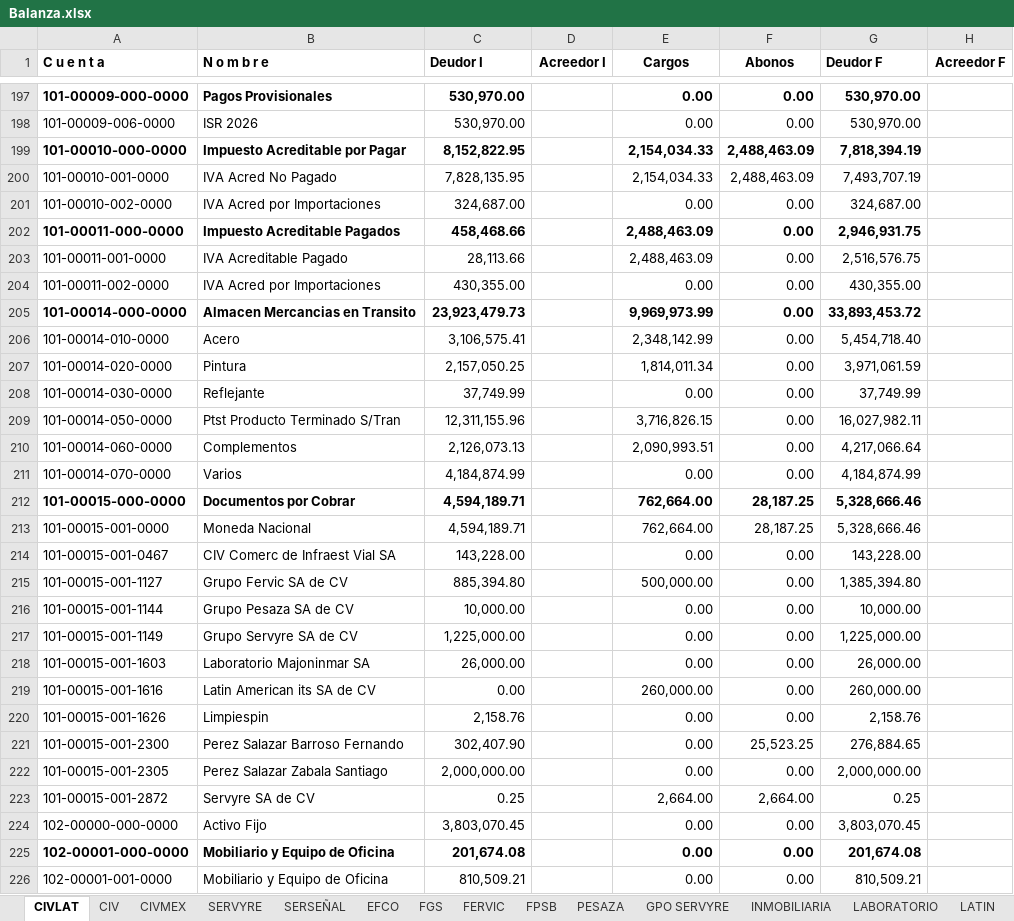
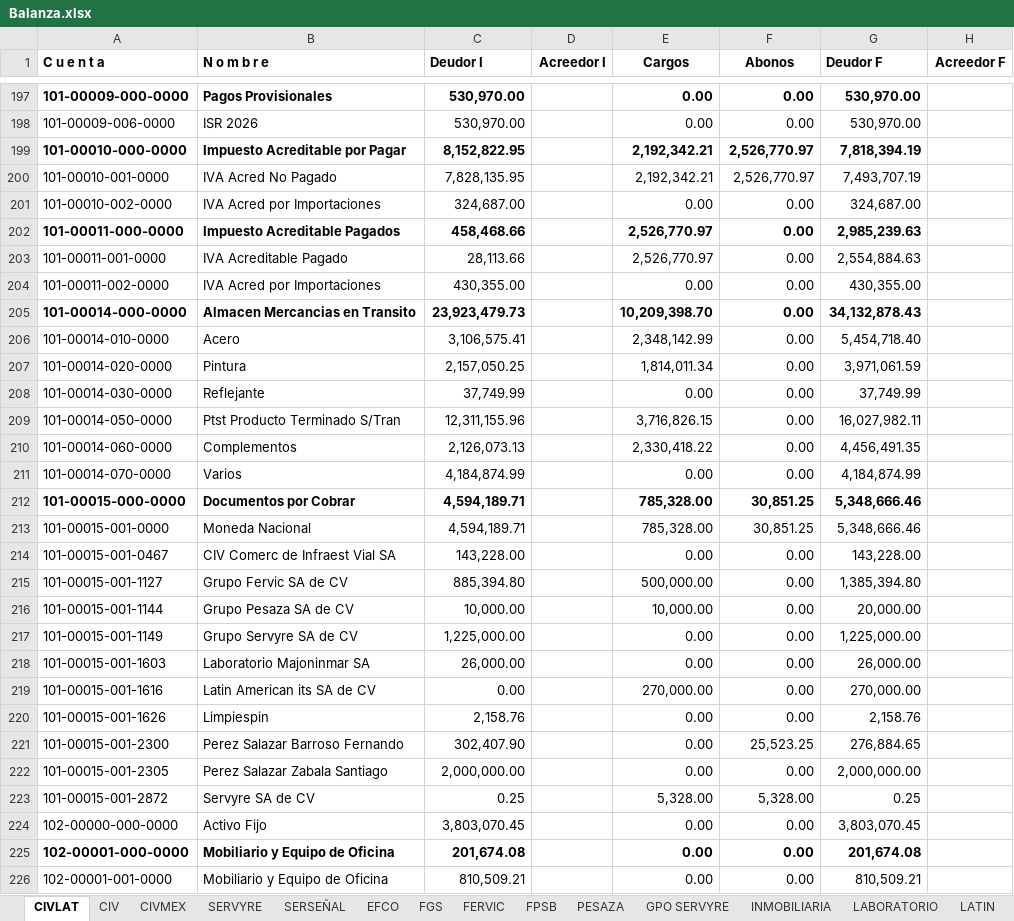
Before and after one commit to EduardoCampa/dashboard-financiero, an Excel workbook: Balanzas/2026/09/Balanza.xlsx, sheet CIVLAT, drawn as a sheet; only a part is shown, gaps mark what is left out; values as stored, in another font and other column widths than the file's, no borders; the diff covers the shown part only; the diff names each change by its address in the sheet, - before the commit and + after, or states it on an @@ line.

```diff
--- a/Balanzas/2026/09/Balanza.xlsx (sheet CIVLAT)
+++ b/Balanzas/2026/09/Balanza.xlsx (sheet CIVLAT)
-E199:E200 (Cargos): 2,154,034.33
+E199:E200 (Cargos): 2,192,342.21
-F199:F200 (Abonos): 2,488,463.09
+F199:F200 (Abonos): 2,526,770.97
-E202:E203 (Cargos): 2,488,463.09
+E202:E203 (Cargos): 2,526,770.97
-G202 (Deudor F): 2,946,931.75
+G202 (Deudor F): 2,985,239.63
-G203 (Deudor F): 2,516,576.75
+G203 (Deudor F): 2,554,884.63
-E205 (Cargos): 9,969,973.99
+E205 (Cargos): 10,209,398.70
-G205 (Deudor F): 33,893,453.72
+G205 (Deudor F): 34,132,878.43
-E210 (Cargos): 2,090,993.51
+E210 (Cargos): 2,330,418.22
-G210 (Deudor F): 4,217,066.64
+G210 (Deudor F): 4,456,491.35
-E212:E213 (Cargos): 762,664.00
+E212:E213 (Cargos): 785,328.00
-F212:F213 (Abonos): 28,187.25
+F212:F213 (Abonos): 30,851.25
-G212:G213 (Deudor F): 5,328,666.46
+G212:G213 (Deudor F): 5,348,666.46
-E216 (Cargos): 0.00
+E216 (Cargos): 10,000.00
-G216 (Deudor F): 10,000.00
+G216 (Deudor F): 20,000.00
-E219 (Cargos): 260,000.00
+E219 (Cargos): 270,000.00
-G219 (Deudor F): 260,000.00
+G219 (Deudor F): 270,000.00
-E223 (Cargos): 2,664.00
+E223 (Cargos): 5,328.00
-F223 (Abonos): 2,664.00
+F223 (Abonos): 5,328.00
```
Also changed, not shown: 25 edited cells elsewhere in this sheet, 1 other file.
